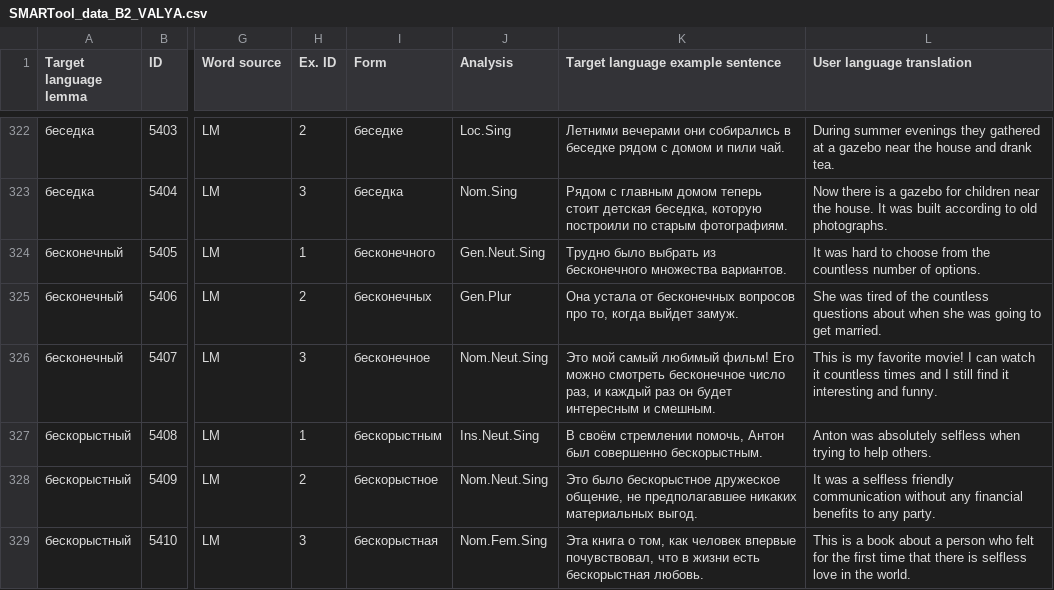
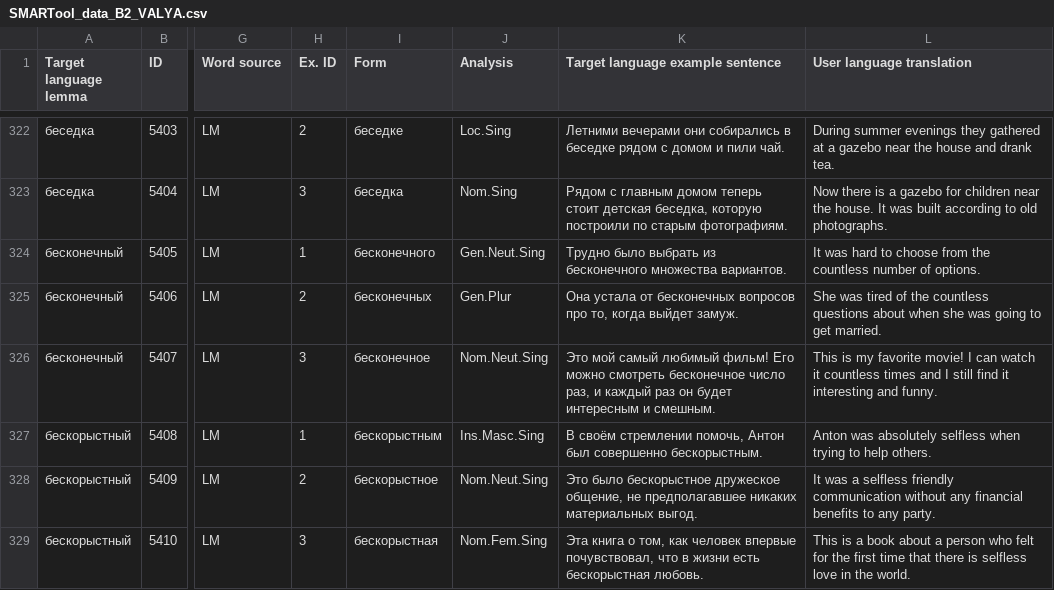
Before and after one commit to lajanda/data-rus-eng, a CSV file: SMARTool_data_B2_VALYA.csv, drawn as a sheet; only a part is shown, gaps mark what is left out; the diff names each change by its address in the sheet, - before the commit and + after, or states it on an @@ line.

Commit message:
Correct 5408
В своём стремлении помочь, Антон был совершенно бескорыстным.
   (Ins.Neut.Sing )
>>
Ins.Masc.Sing

```diff
--- a/SMARTool_data_B2_VALYA.csv
+++ b/SMARTool_data_B2_VALYA.csv
-J327 (Analysis): Ins.Neut.Sing
+J327 (Analysis): Ins.Masc.Sing
```
